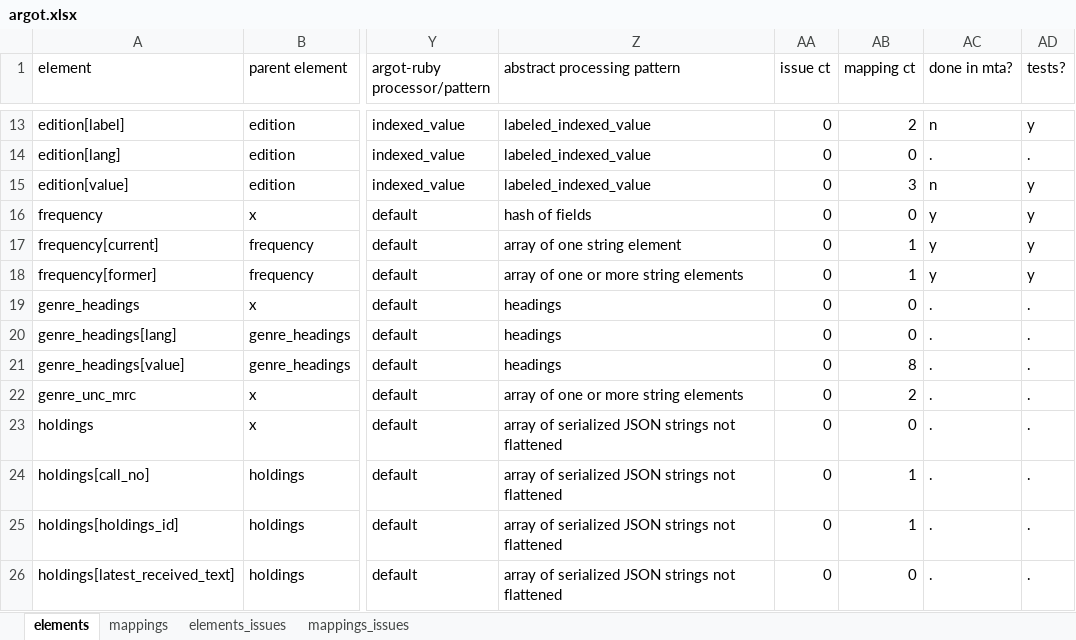
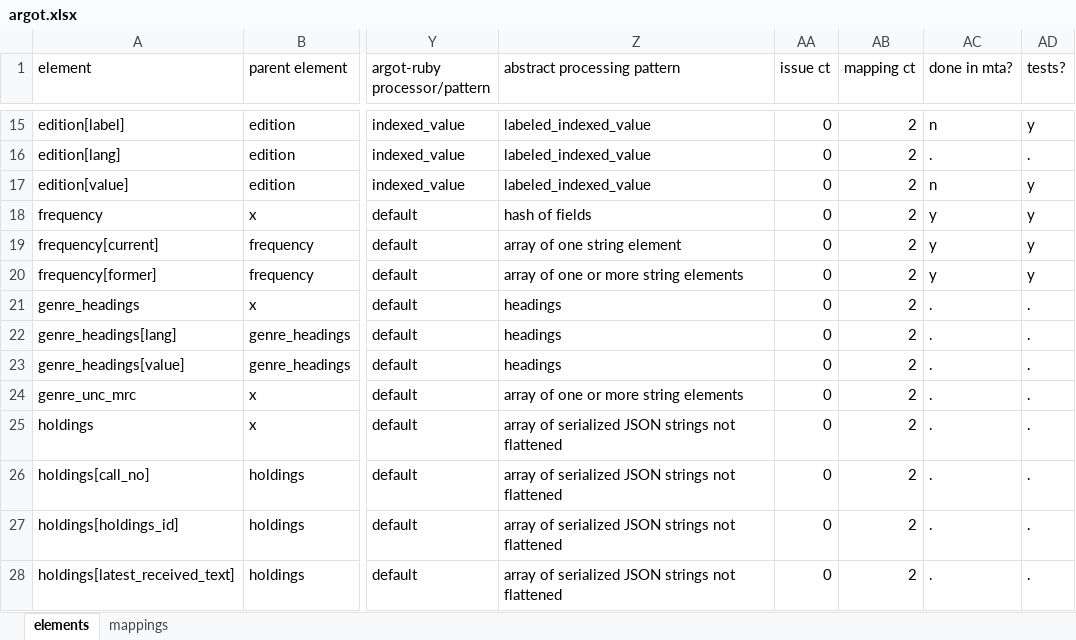
Before and after one commit to trln/data-documentation, an Excel workbook: argot/argot.xlsx, sheet elements, drawn as a sheet; only a part is shown, gaps mark what is left out; values as stored, in another font and other column widths than the file's, no cell formats; charts and pictures and table styles not drawn; addresses are those after the commit; the diff covers the shown part only; the diff names each change by its address in the sheet, - before the commit and + after, or states it on an @@ line.

```diff
--- a/argot/argot.xlsx (sheet elements)
+++ b/argot/argot.xlsx (sheet elements)
-sheet tab: elements_issues
-sheet tab: mappings_issues
-AB16 (mapping ct): 0
+AB16 (mapping ct): 2
-AB17 (mapping ct): 3
+AB17 (mapping ct): 2
-AB18 (mapping ct): 0
+AB18 (mapping ct): 2
-AB19:AB20 (mapping ct): 1
+AB19:AB20 (mapping ct): 2
-AB21:AB22 (mapping ct): 0
+AB21:AB22 (mapping ct): 2
-AB23 (mapping ct): 8
+AB23 (mapping ct): 2
-AB25 (mapping ct): 0
+AB25 (mapping ct): 2
-AB26:AB27 (mapping ct): 1
+AB26:AB27 (mapping ct): 2
-AB28 (mapping ct): 0
+AB28 (mapping ct): 2
```
Also changed, not shown: 25 added rows, 17 removed rows and 225 edited cells elsewhere in this sheet, sheet mappings, cell formats, formulas that keep their value, hidden cells, charts or pictures.
